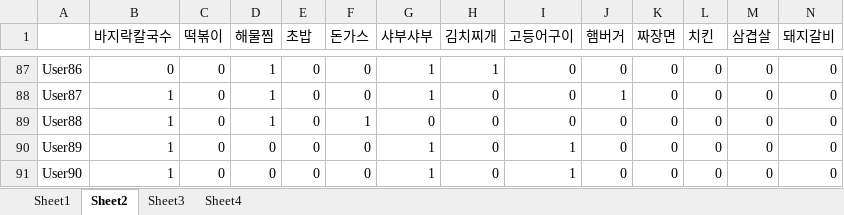
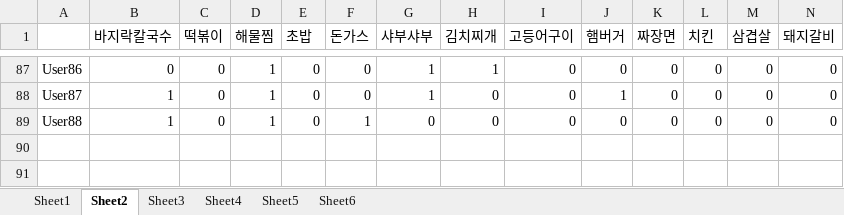
Before and after one commit to SSAFY-B305J/Hyodokebi, an Excel workbook: ml/models/data/dataTmp.xlsx, sheet Sheet2, drawn as a sheet; only a part is shown, gaps mark what is left out; values as stored, in another font and other column widths than the file's, no borders; rows hold the shown columns only; the diff names each change by its address in the sheet, - before the commit and + after, or states it on an @@ line.

```diff
--- a/ml/models/data/dataTmp.xlsx (sheet Sheet2)
+++ b/ml/models/data/dataTmp.xlsx (sheet Sheet2)
+sheet tab: Sheet5
+sheet tab: Sheet6
-row 90: User89 | 1 | 0 | 0 | 0 | 0 | 1 | 0 | 1 | 0 | 0 | 0 | 0 | 0
-row 91: User90 | 1 | 0 | 0 | 0 | 0 | 1 | 0 | 1 | 0 | 0 | 0 | 0 | 0
```
Also changed, not shown: 3 other files.
